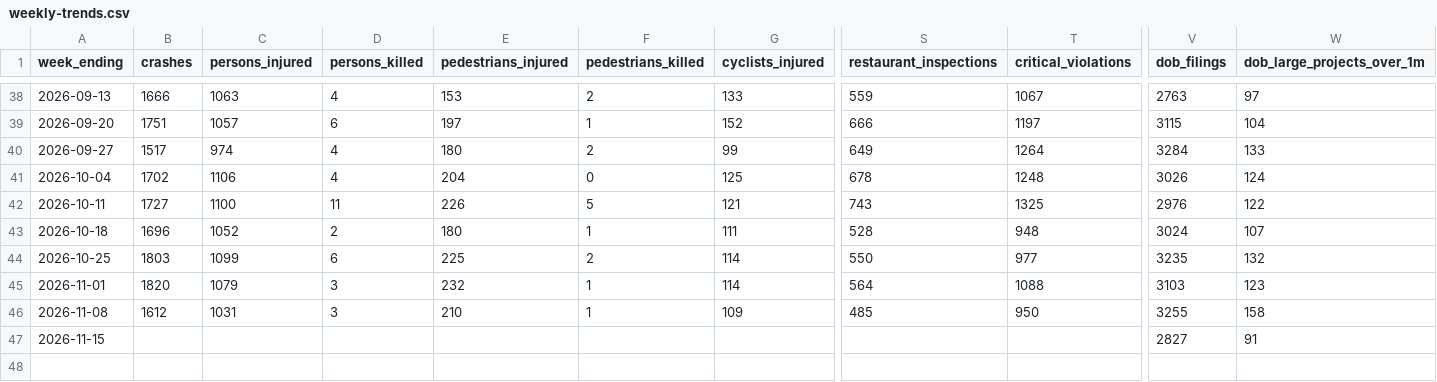
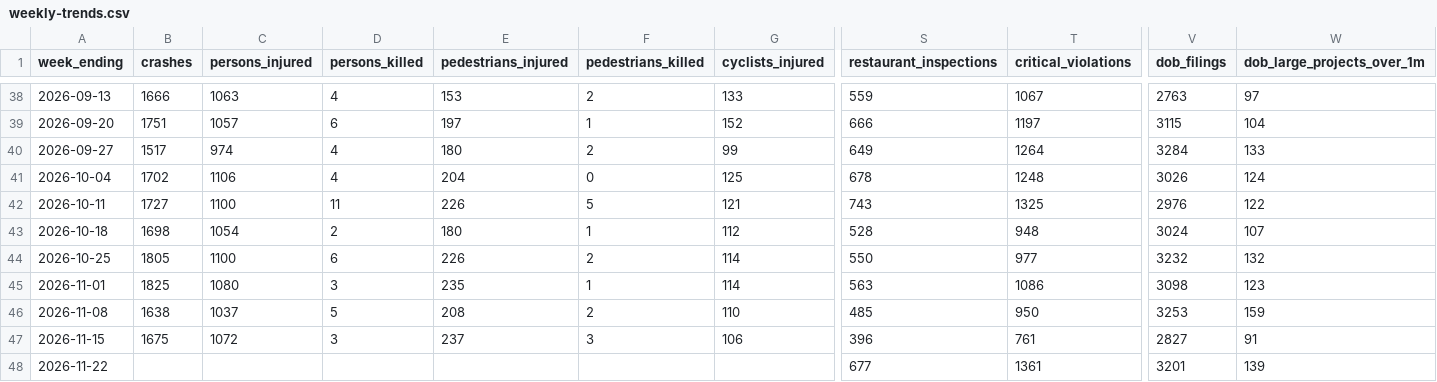
Before and after one commit to joshgreenman1973/nyc-open-data-weekly, a CSV file: weekly-trends.csv, drawn as a sheet; only a part is shown, gaps mark what is left out; rows hold the shown columns only; the diff covers the shown part only; the diff names each change by its address in the sheet, - before the commit and + after, or states it on an @@ line.

```diff
--- a/weekly-trends.csv
+++ b/weekly-trends.csv
-B43 (crashes): 1696
+B43 (crashes): 1698
-C43 (persons_injured): 1052
+C43 (persons_injured): 1054
-G43 (cyclists_injured): 111
+G43 (cyclists_injured): 112
-B44 (crashes): 1803
+B44 (crashes): 1805
-C44 (persons_injured): 1099
+C44 (persons_injured): 1100
-E44 (pedestrians_injured): 225
+E44 (pedestrians_injured): 226
-V44 (dob_filings): 3235
+V44 (dob_filings): 3232
-B45 (crashes): 1820
+B45 (crashes): 1825
-C45 (persons_injured): 1079
+C45 (persons_injured): 1080
-E45 (pedestrians_injured): 232
+E45 (pedestrians_injured): 235
-S45 (restaurant_inspections): 564
+S45 (restaurant_inspections): 563
-T45 (critical_violations): 1088
+T45 (critical_violations): 1086
-V45 (dob_filings): 3103
+V45 (dob_filings): 3098
-B46 (crashes): 1612
+B46 (crashes): 1638
-C46 (persons_injured): 1031
+C46 (persons_injured): 1037
-D46 (persons_killed): 3
+D46 (persons_killed): 5
-E46 (pedestrians_injured): 210
+E46 (pedestrians_injured): 208
-F46 (pedestrians_killed): 1
+F46 (pedestrians_killed): 2
-G46 (cyclists_injured): 109
+G46 (cyclists_injured): 110
-V46 (dob_filings): 3255
+V46 (dob_filings): 3253
-W46 (dob_large_projects_over_1m): 158
+W46 (dob_large_projects_over_1m): 159
-B47 (crashes): (empty)
+B47 (crashes): 1675
-C47 (persons_injured): (empty)
+C47 (persons_injured): 1072
-D47 (persons_killed): (empty)
+D47 (persons_killed): 3
-E47 (pedestrians_injured): (empty)
+E47 (pedestrians_injured): 237
-F47 (pedestrians_killed): (empty)
+F47 (pedestrians_killed): 3
-G47 (cyclists_injured): (empty)
+G47 (cyclists_injured): 106
-S47 (restaurant_inspections): (empty)
+S47 (restaurant_inspections): 396
-T47 (critical_violations): (empty)
+T47 (critical_violations): 761
+row 48: 2026-11-22 |  |  |  |  |  |  | 677 | 1361 | 3201 | 139
```
Also changed, not shown: 1 edited cell elsewhere in this file, 1 other file.
